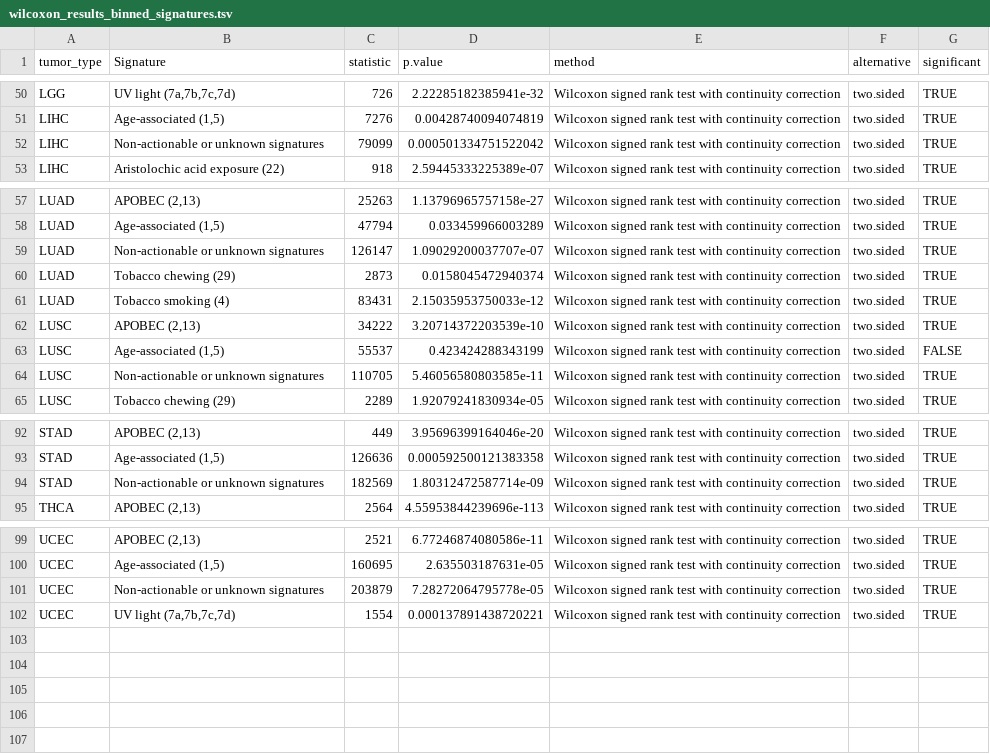
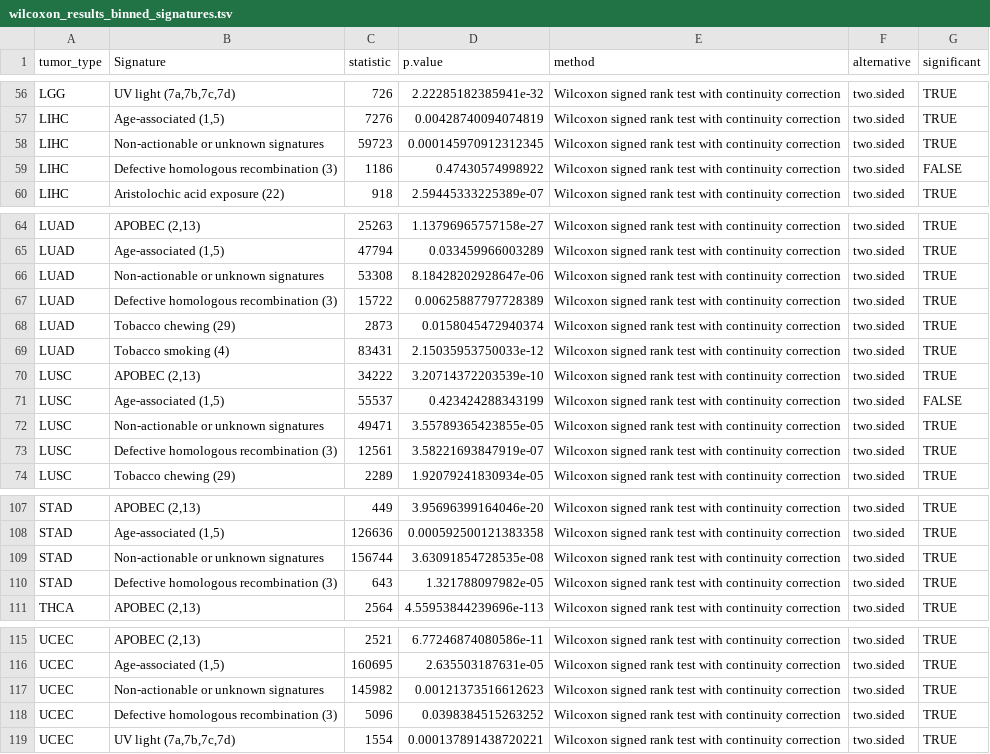
Before and after one commit to Townsend-Lab-Yale/cancer_causes_and_effects, a TSV file: output_data/wilcoxon_results_binned_signatures.tsv, drawn as a sheet; only a part is shown, gaps mark what is left out; the diff covers the shown part only.

```diff
--- a/output_data/wilcoxon_results_binned_signatures.tsv
+++ b/output_data/wilcoxon_results_binned_signatures.tsv
@@ -51,3 +57,4 @@ LGG	UV light (7a,7b,7c,7d)	726	2.22285182385941e-32	Wilcoxon signed rank test wi
 LIHC	Age-associated (1,5)	7276	0.00428740094074819	Wilcoxon signed rank test with continuity correction	two.sided	TRUE
-LIHC	Non-actionable or unknown signatures	79099	0.000501334751522042	Wilcoxon signed rank test with continuity correction	two.sided	TRUE
+LIHC	Non-actionable or unknown signatures	59723	0.000145970912312345	Wilcoxon signed rank test with continuity correction	two.sided	TRUE
+LIHC	Defective homologous recombination (3)	1186	0.47430574998922	Wilcoxon signed rank test with continuity correction	two.sided	FALSE
 LIHC	Aristolochic acid exposure (22)	918	2.59445333225389e-07	Wilcoxon signed rank test with continuity correction	two.sided	TRUE
@@ -58,3 +65,4 @@ LUAD	APOBEC (2,13)	25263	1.13796965757158e-27	Wilcoxon signed rank test with con
 LUAD	Age-associated (1,5)	47794	0.033459966003289	Wilcoxon signed rank test with continuity correction	two.sided	TRUE
-LUAD	Non-actionable or unknown signatures	126147	1.09029200037707e-07	Wilcoxon signed rank test with continuity correction	two.sided	TRUE
+LUAD	Non-actionable or unknown signatures	53308	8.18428202928647e-06	Wilcoxon signed rank test with continuity correction	two.sided	TRUE
+LUAD	Defective homologous recombination (3)	15722	0.00625887797728389	Wilcoxon signed rank test with continuity correction	two.sided	TRUE
 LUAD	Tobacco chewing (29)	2873	0.0158045472940374	Wilcoxon signed rank test with continuity correction	two.sided	TRUE
@@ -63,3 +71,4 @@ LUSC	APOBEC (2,13)	34222	3.20714372203539e-10	Wilcoxon signed rank test with con
 LUSC	Age-associated (1,5)	55537	0.423424288343199	Wilcoxon signed rank test with continuity correction	two.sided	FALSE
-LUSC	Non-actionable or unknown signatures	110705	5.46056580803585e-11	Wilcoxon signed rank test with continuity correction	two.sided	TRUE
+LUSC	Non-actionable or unknown signatures	49471	3.55789365423855e-05	Wilcoxon signed rank test with continuity correction	two.sided	TRUE
+LUSC	Defective homologous recombination (3)	12561	3.58221693847919e-07	Wilcoxon signed rank test with continuity correction	two.sided	TRUE
 LUSC	Tobacco chewing (29)	2289	1.92079241830934e-05	Wilcoxon signed rank test with continuity correction	two.sided	TRUE
@@ -93,3 +108,4 @@ STAD	APOBEC (2,13)	449	3.95696399164046e-20	Wilcoxon signed rank test with conti
 STAD	Age-associated (1,5)	126636	0.000592500121383358	Wilcoxon signed rank test with continuity correction	two.sided	TRUE
-STAD	Non-actionable or unknown signatures	182569	1.80312472587714e-09	Wilcoxon signed rank test with continuity correction	two.sided	TRUE
+STAD	Non-actionable or unknown signatures	156744	3.63091854728535e-08	Wilcoxon signed rank test with continuity correction	two.sided	TRUE
+STAD	Defective homologous recombination (3)	643	1.321788097982e-05	Wilcoxon signed rank test with continuity correction	two.sided	TRUE
 THCA	APOBEC (2,13)	2564	4.55953844239696e-113	Wilcoxon signed rank test with continuity correction	two.sided	TRUE
@@ -100,3 +116,4 @@ UCEC	APOBEC (2,13)	2521	6.77246874080586e-11	Wilcoxon signed rank test with cont
 UCEC	Age-associated (1,5)	160695	2.635503187631e-05	Wilcoxon signed rank test with continuity correction	two.sided	TRUE
-UCEC	Non-actionable or unknown signatures	203879	7.28272064795778e-05	Wilcoxon signed rank test with continuity correction	two.sided	TRUE
+UCEC	Non-actionable or unknown signatures	145982	0.00121373516612623	Wilcoxon signed rank test with continuity correction	two.sided	TRUE
+UCEC	Defective homologous recombination (3)	5096	0.0398384515263252	Wilcoxon signed rank test with continuity correction	two.sided	TRUE
 UCEC	UV light (7a,7b,7c,7d)	1554	0.000137891438720221	Wilcoxon signed rank test with continuity correction	two.sided	TRUE
```
Also changed, not shown: 12 added rows and 28 edited cells elsewhere in this file, 9 other files.
